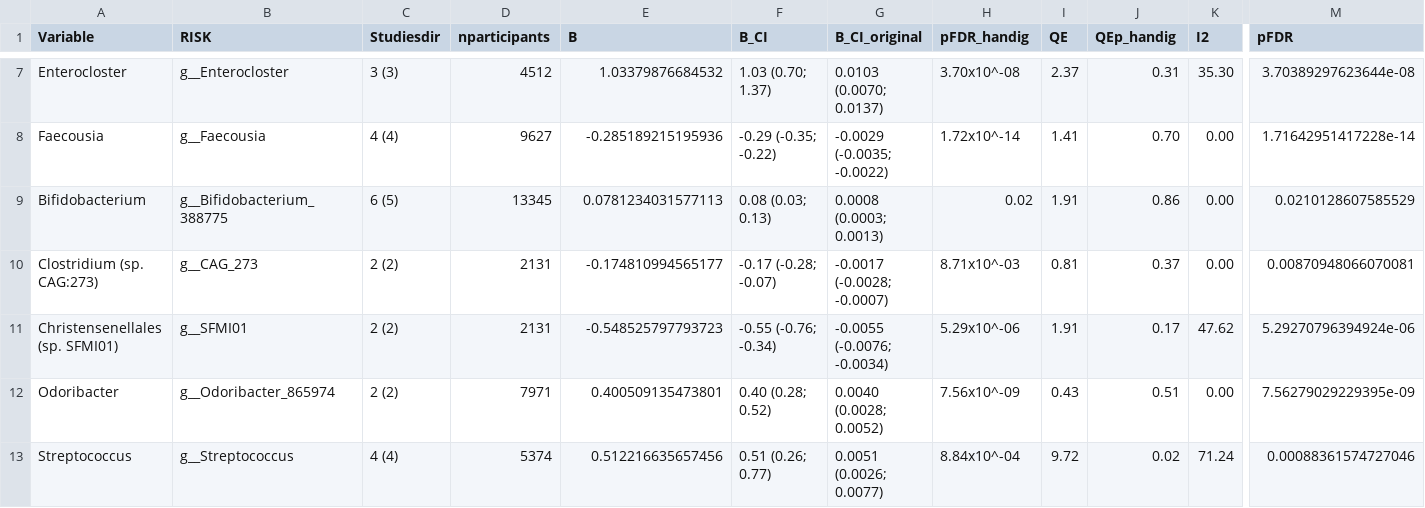
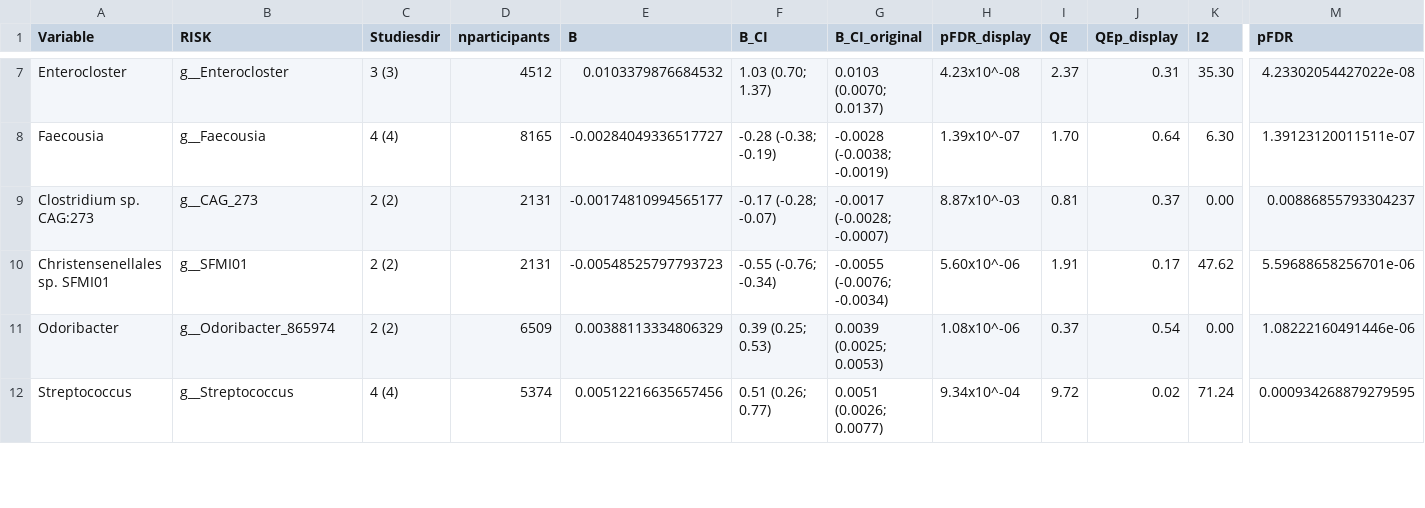
Before and after one commit to liekekuiper/AgingMicrobiome, a CSV file: microbiomebiom/data-raw/betas_default.csv, drawn as a sheet; only a part is shown, gaps mark what is left out; removed rows and columns are numbered as before the commit, all else as after; rows hold the shown columns only; the diff covers the shown part only; the diff names each change by its address in the sheet, - before the commit and + after, or states it on an @@ line.

```diff
--- a/microbiomebiom/data-raw/betas_default.csv
+++ b/microbiomebiom/data-raw/betas_default.csv
-H1: pFDR_handig
+H1: pFDR_display
-J1: QEp_handig
+J1: QEp_display
-E7 (B): 1.03379876684532
+E7 (B): 0.0103379876684532
-H7 (pFDR_display): 3.70x10^-08
+H7 (pFDR_display): 4.23x10^-08
-M7 (pFDR): 3.70389297623644e-08
+M7 (pFDR): 4.23302054427022e-08
-D8 (nparticipants): 9627
+D8 (nparticipants): 8165
-E8 (B): -0.285189215195936
+E8 (B): -0.00284049336517727
-F8 (B_CI): -0.29 (-0.35; -0.22)
+F8 (B_CI): -0.28 (-0.38; -0.19)
-G8 (B_CI_original): -0.0029 (-0.0035; -0.0022)
+G8 (B_CI_original): -0.0028 (-0.0038; -0.0019)
-H8 (pFDR_display): 1.72x10^-14
+H8 (pFDR_display): 1.39x10^-07
-I8 (QE): 1.41
+I8 (QE): 1.70
-J8 (QEp_display): 0.70
+J8 (QEp_display): 0.64
-K8 (I2): 0.00
+K8 (I2): 6.30
-M8 (pFDR): 1.71642951417228e-14
+M8 (pFDR): 1.39123120011511e-07
-row 9: Bifidobacterium | g__Bifidobacterium_388775 | 6 (5) | 13345 | 0.0781234031577113 | 0.08 (0.03; 0.13) | 0.0008 (0.0003; 0.0013) | 0.02 | 1.91 | 0.86 | 0.00 | 0.0210128607585529
-A9 (Variable): Clostridium (sp. CAG:273)
+A9 (Variable): Clostridium sp. CAG:273
-E9 (B): -0.174810994565177
+E9 (B): -0.00174810994565177
-H9 (pFDR_display): 8.71x10^-03
+H9 (pFDR_display): 8.87x10^-03
-M9 (pFDR): 0.00870948066070081
+M9 (pFDR): 0.00886855793304237
-A10 (Variable): Christensenellales (sp. SFMI01)
+A10 (Variable): Christensenellales sp. SFMI01
-E10 (B): -0.548525797793723
+E10 (B): -0.00548525797793723
-H10 (pFDR_display): 5.29x10^-06
+H10 (pFDR_display): 5.60x10^-06
-M10 (pFDR): 5.29270796394924e-06
+M10 (pFDR): 5.59688658256701e-06
-D11 (nparticipants): 7971
+D11 (nparticipants): 6509
-E11 (B): 0.400509135473801
+E11 (B): 0.00388113334806329
-F11 (B_CI): 0.40 (0.28; 0.52)
+F11 (B_CI): 0.39 (0.25; 0.53)
-G11 (B_CI_original): 0.0040 (0.0028; 0.0052)
+G11 (B_CI_original): 0.0039 (0.0025; 0.0053)
-H11 (pFDR_display): 7.56x10^-09
+H11 (pFDR_display): 1.08x10^-06
-I11 (QE): 0.43
+I11 (QE): 0.37
-J11 (QEp_display): 0.51
+J11 (QEp_display): 0.54
-M11 (pFDR): 7.56279029229395e-09
+M11 (pFDR): 1.08222160491446e-06
-E12 (B): 0.512216635657456
+E12 (B): 0.00512216635657456
-H12 (pFDR_display): 8.84x10^-04
+H12 (pFDR_display): 9.34x10^-04
-M12 (pFDR): 0.00088361574727046
+M12 (pFDR): 0.000934268879279595
```
Also changed, not shown: 3 added rows, 2 removed rows and 61 edited cells elsewhere in this file, 1 other file.
